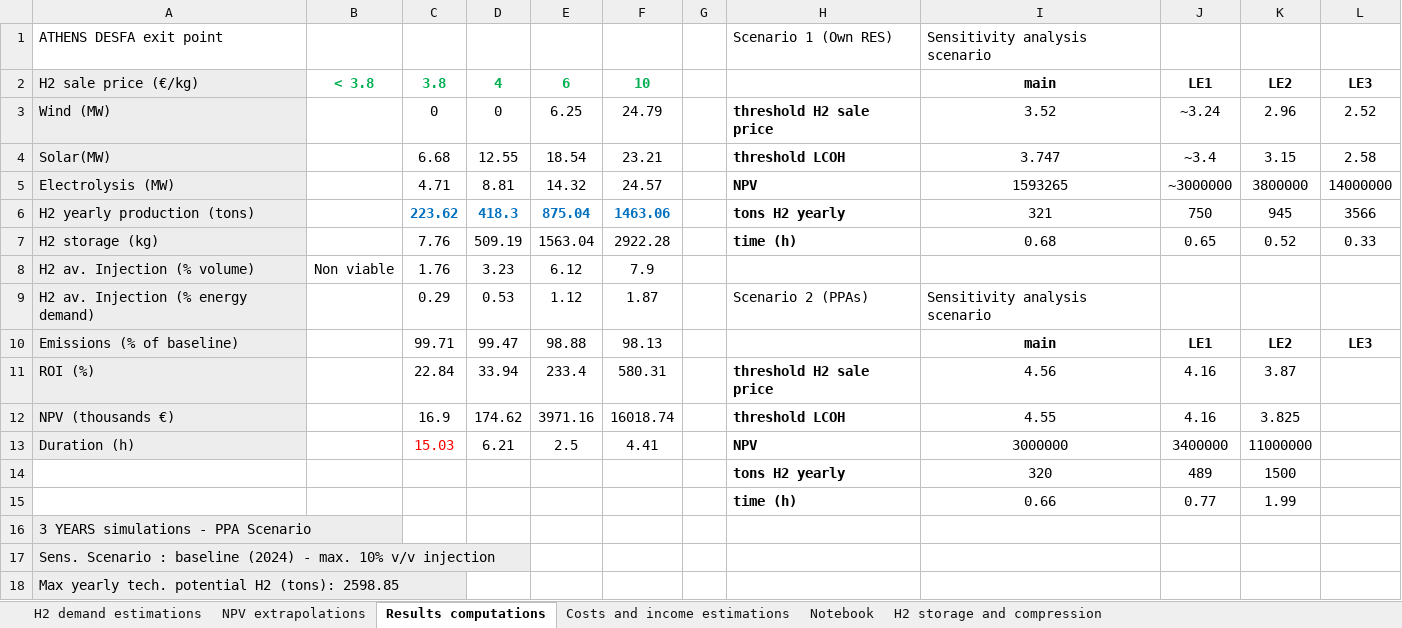
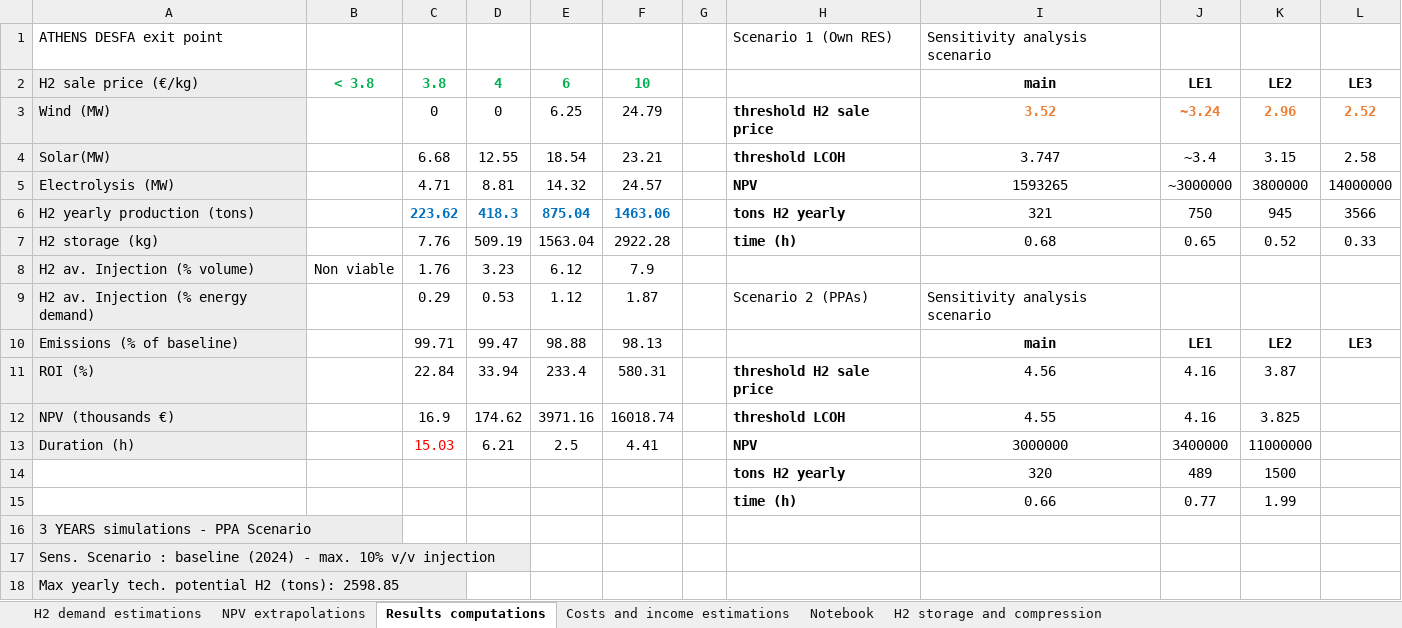
Before and after one commit to HerculesKoutalidis/P2G_hydrogen_investments, an Excel workbook: models/Athens DESFA exit point new obj/Data/computations.xlsx, sheet Results computations, drawn as a sheet; values as stored, in another font and other column widths than the file's, no borders; the diff names each change by its address in the sheet, - before the commit and + after, or states it on an @@ line.

```diff
--- a/models/Athens DESFA exit point new obj/Data/computations.xlsx (sheet Results computations)
+++ b/models/Athens DESFA exit point new obj/Data/computations.xlsx (sheet Results computations)
@@ I3:L3 bold: off → on, text colour: black → #ED7D31 @@
```
Also changed, not shown: models/Athens DESFA exit point new obj/Data/parameters_guide_new_obj.xlsx, 12 other files.
